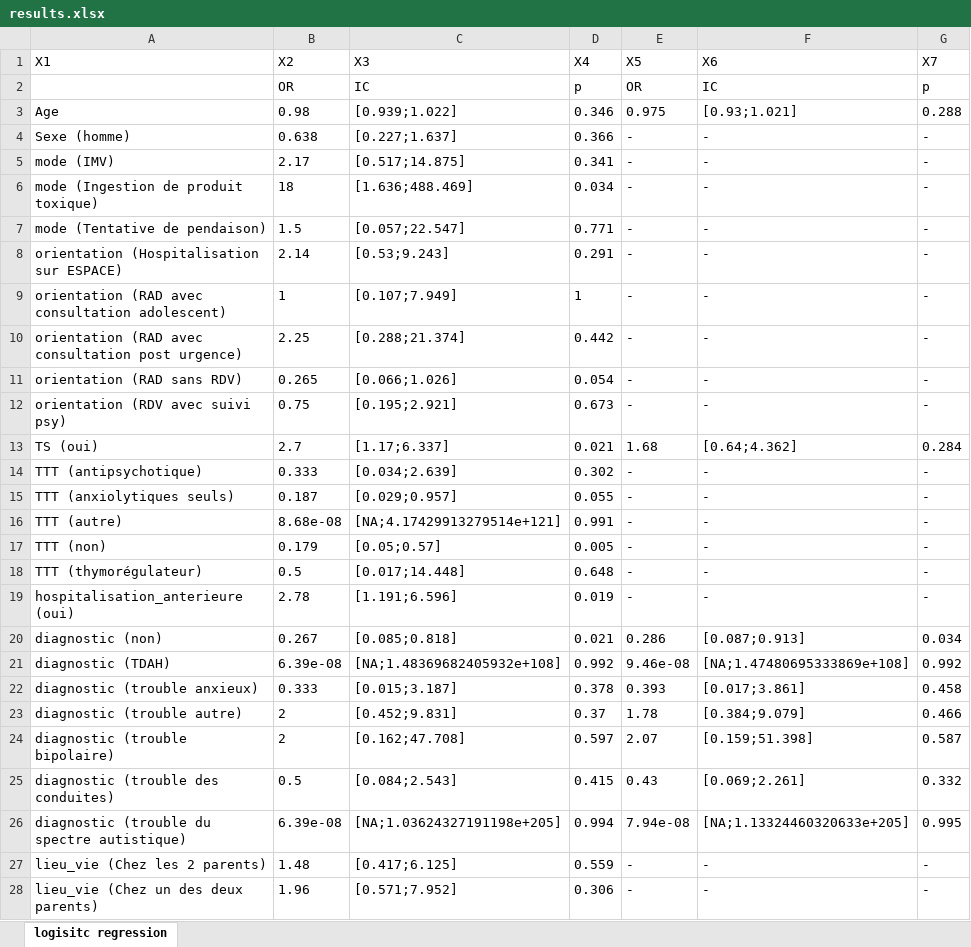
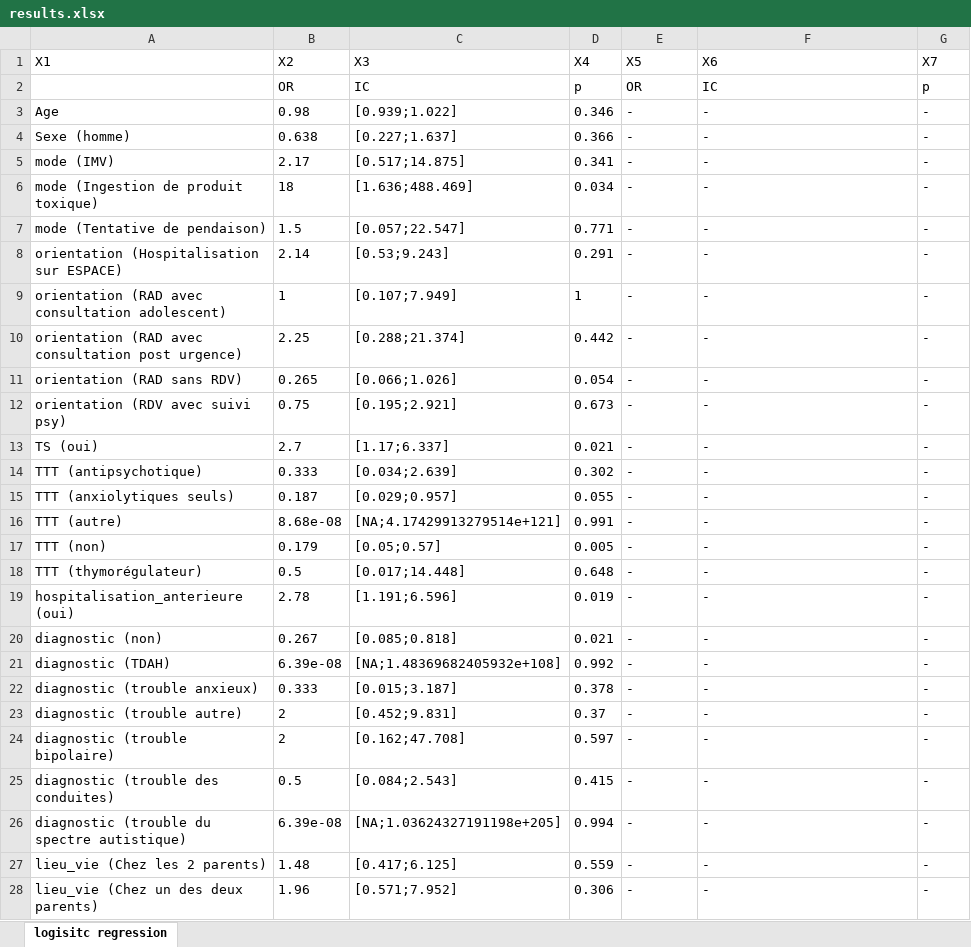
Before and after one commit to TanguyPerennec/Autostats, an Excel workbook: results.xlsx, sheet logisitc regression, drawn as a sheet; only a part is shown; values as stored, in another font and other column widths than the file's, no borders; the diff names each change by its address in the sheet, - before the commit and + after, or states it on an @@ line.

```diff
--- a/results.xlsx (sheet logisitc regression)
+++ b/results.xlsx (sheet logisitc regression)
-E3 (X5): 0.975
+E3 (X5): -
-F3 (X6): [0.93;1.021]
+F3 (X6): -
-G3 (X7): 0.288
+G3 (X7): -
-E13 (X5): 1.68
+E13 (X5): -
-F13 (X6): [0.64;4.362]
+F13 (X6): -
-G13 (X7): 0.284
+G13 (X7): -
-E20 (X5): 0.286
+E20 (X5): -
-F20 (X6): [0.087;0.913]
+F20 (X6): -
-G20 (X7): 0.034
+G20 (X7): -
-E21 (X5): 9.46e-08
+E21 (X5): -
-F21 (X6): [NA;1.47480695333869e+108]
+F21 (X6): -
-G21 (X7): 0.992
+G21 (X7): -
-E22 (X5): 0.393
+E22 (X5): -
-F22 (X6): [0.017;3.861]
+F22 (X6): -
-G22 (X7): 0.458
+G22 (X7): -
-E23 (X5): 1.78
+E23 (X5): -
-F23 (X6): [0.384;9.079]
+F23 (X6): -
-G23 (X7): 0.466
+G23 (X7): -
-E24 (X5): 2.07
+E24 (X5): -
-F24 (X6): [0.159;51.398]
+F24 (X6): -
-G24 (X7): 0.587
+G24 (X7): -
-E25 (X5): 0.43
+E25 (X5): -
-F25 (X6): [0.069;2.261]
+F25 (X6): -
-G25 (X7): 0.332
+G25 (X7): -
-E26 (X5): 7.94e-08
+E26 (X5): -
-F26 (X6): [NA;1.13324460320633e+205]
+F26 (X6): -
-G26 (X7): 0.995
+G26 (X7): -
```
Also changed, not shown: 8 other files.
